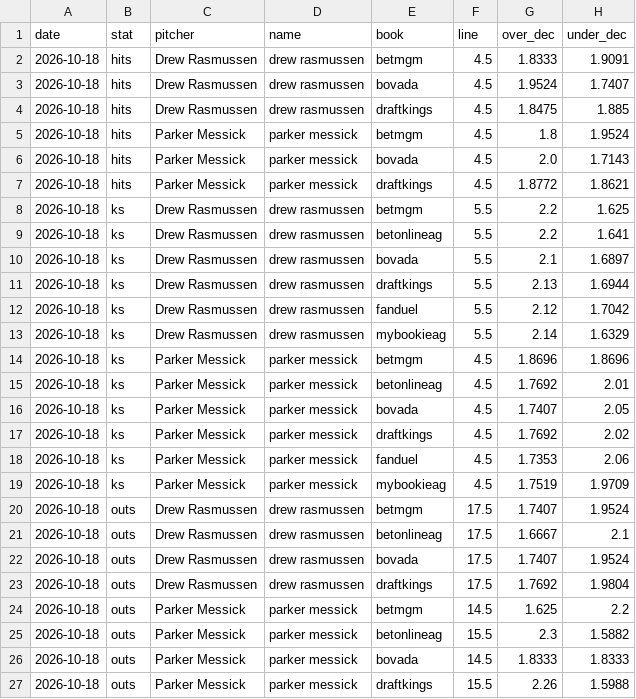
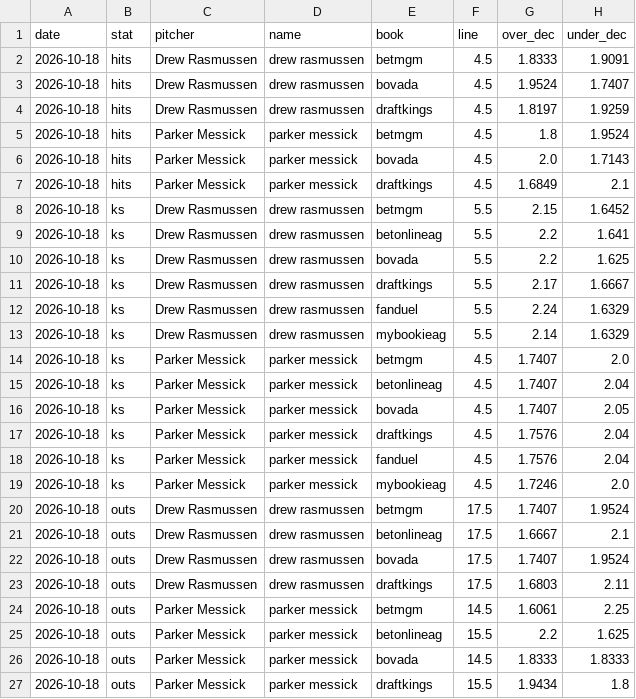
Before and after one commit to factoreric123-sketch/mlbodds, a CSV file: mlb/pp_logs/books/books_detail_2026-10-18.csv, drawn as a sheet.

```diff
--- a/mlb/pp_logs/books/books_detail_2026-10-18.csv
+++ b/mlb/pp_logs/books/books_detail_2026-10-18.csv
@@ -3,18 +3,18 @@ date,stat,pitcher,name,book,line,over_dec,under_dec
 2026-10-18,hits,Drew Rasmussen,drew rasmussen,bovada,4.5,1.9524,1.7407
-2026-10-18,hits,Drew Rasmussen,drew rasmussen,draftkings,4.5,1.8475,1.885
+2026-10-18,hits,Drew Rasmussen,drew rasmussen,draftkings,4.5,1.8197,1.9259
 2026-10-18,hits,Parker Messick,parker messick,betmgm,4.5,1.8,1.9524
 2026-10-18,hits,Parker Messick,parker messick,bovada,4.5,2.0,1.7143
-2026-10-18,hits,Parker Messick,parker messick,draftkings,4.5,1.8772,1.8621
-2026-10-18,ks,Drew Rasmussen,drew rasmussen,betmgm,5.5,2.2,1.625
+2026-10-18,hits,Parker Messick,parker messick,draftkings,4.5,1.6849,2.1
+2026-10-18,ks,Drew Rasmussen,drew rasmussen,betmgm,5.5,2.15,1.6452
 2026-10-18,ks,Drew Rasmussen,drew rasmussen,betonlineag,5.5,2.2,1.641
-2026-10-18,ks,Drew Rasmussen,drew rasmussen,bovada,5.5,2.1,1.6897
-2026-10-18,ks,Drew Rasmussen,drew rasmussen,draftkings,5.5,2.13,1.6944
-2026-10-18,ks,Drew Rasmussen,drew rasmussen,fanduel,5.5,2.12,1.7042
+2026-10-18,ks,Drew Rasmussen,drew rasmussen,bovada,5.5,2.2,1.625
+2026-10-18,ks,Drew Rasmussen,drew rasmussen,draftkings,5.5,2.17,1.6667
+2026-10-18,ks,Drew Rasmussen,drew rasmussen,fanduel,5.5,2.24,1.6329
 2026-10-18,ks,Drew Rasmussen,drew rasmussen,mybookieag,5.5,2.14,1.6329
-2026-10-18,ks,Parker Messick,parker messick,betmgm,4.5,1.8696,1.8696
-2026-10-18,ks,Parker Messick,parker messick,betonlineag,4.5,1.7692,2.01
+2026-10-18,ks,Parker Messick,parker messick,betmgm,4.5,1.7407,2.0
+2026-10-18,ks,Parker Messick,parker messick,betonlineag,4.5,1.7407,2.04
 2026-10-18,ks,Parker Messick,parker messick,bovada,4.5,1.7407,2.05
-2026-10-18,ks,Parker Messick,parker messick,draftkings,4.5,1.7692,2.02
-2026-10-18,ks,Parker Messick,parker messick,fanduel,4.5,1.7353,2.06
-2026-10-18,ks,Parker Messick,parker messick,mybookieag,4.5,1.7519,1.9709
+2026-10-18,ks,Parker Messick,parker messick,draftkings,4.5,1.7576,2.04
+2026-10-18,ks,Parker Messick,parker messick,fanduel,4.5,1.7576,2.04
+2026-10-18,ks,Parker Messick,parker messick,mybookieag,4.5,1.7246,2.0
 2026-10-18,outs,Drew Rasmussen,drew rasmussen,betmgm,17.5,1.7407,1.9524
@@ -22,6 +22,6 @@ date,stat,pitcher,name,book,line,over_dec,under_dec
 2026-10-18,outs,Drew Rasmussen,drew rasmussen,bovada,17.5,1.7407,1.9524
-2026-10-18,outs,Drew Rasmussen,drew rasmussen,draftkings,17.5,1.7692,1.9804
-2026-10-18,outs,Parker Messick,parker messick,betmgm,14.5,1.625,2.2
-2026-10-18,outs,Parker Messick,parker messick,betonlineag,15.5,2.3,1.5882
+2026-10-18,outs,Drew Rasmussen,drew rasmussen,draftkings,17.5,1.6803,2.11
+2026-10-18,outs,Parker Messick,parker messick,betmgm,14.5,1.6061,2.25
+2026-10-18,outs,Parker Messick,parker messick,betonlineag,15.5,2.2,1.625
 2026-10-18,outs,Parker Messick,parker messick,bovada,14.5,1.8333,1.8333
-2026-10-18,outs,Parker Messick,parker messick,draftkings,15.5,2.26,1.5988
+2026-10-18,outs,Parker Messick,parker messick,draftkings,15.5,1.9434,1.8
```
Also changed, not shown: mlb/pp_logs/books/books_2026-10-18.csv.
